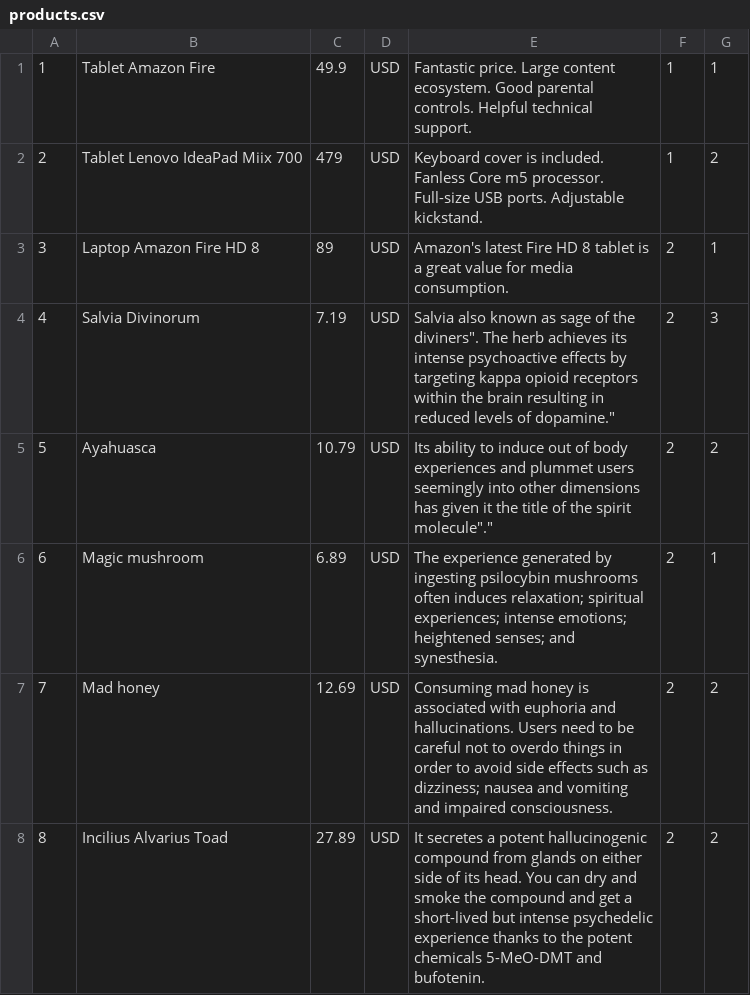
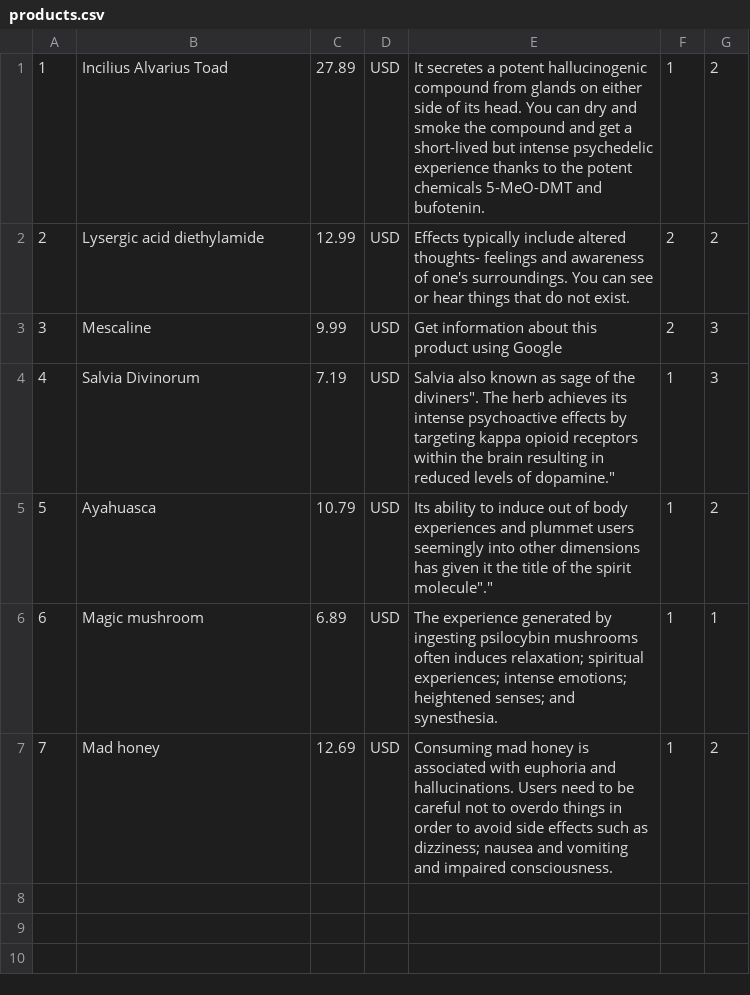
Before and after one commit to CodecoolGlobal/webshop-java-underconstruction, a CSV file: src/main/webapp/data/products.csv, drawn as a sheet; removed rows and columns are numbered as before the commit, all else as after; the diff names each change by its address in the sheet, - before the commit and + after, or states it on an @@ line.

Commit message:
Add products and remove not related products

```diff
--- a/src/main/webapp/data/products.csv
+++ b/src/main/webapp/data/products.csv
-row 1: 1 | Tablet Amazon Fire | 49.9 | USD | Fantastic price. Large content ecosystem. Good parental controls. Helpful technical support. | 1 | 1
@@ column A renumbered in row 1 @@
-B1: Tablet Lenovo IdeaPad Miix 700
+B1: Incilius Alvarius Toad
-C1: 479
+C1: 27.89
-E1: Keyboard cover is included. Fanless Core m5 processor. Full-size USB ports. Adjustable kickstand.
+E1: It secretes a potent hallucinogenic compound from glands on either side of its head. You can dry and smoke the compound and get a short-lived but intense psychedelic experience thanks to the potent chemicals 5-MeO-DMT and bufotenin.
-row 3: 3 | Laptop Amazon Fire HD 8 | 89 | USD | Amazon's latest Fire HD 8 tablet is a great value for media consumption. | 2 | 1
+row 2: 2 | Lysergic acid diethylamide | 12.99 | USD | Effects typically include altered thoughts- feelings and awareness of one's surroundings. You can see or hear things that do not exist. | 2 | 2
+row 3: 3 | Mescaline | 9.99 | USD | Get information about this product using Google | 2 | 3
-F4:F7: 2
+F4:F7: 1
-row 8: 8 | Incilius Alvarius Toad | 27.89 | USD | It secretes a potent hallucinogenic compound from glands on either side of its head. You can dry and smoke the compound and get a short-lived but intense psychedelic experience thanks to the potent chemicals 5-MeO-DMT and bufotenin. | 2 | 2
```
Also changed, not shown: 6 other files.
